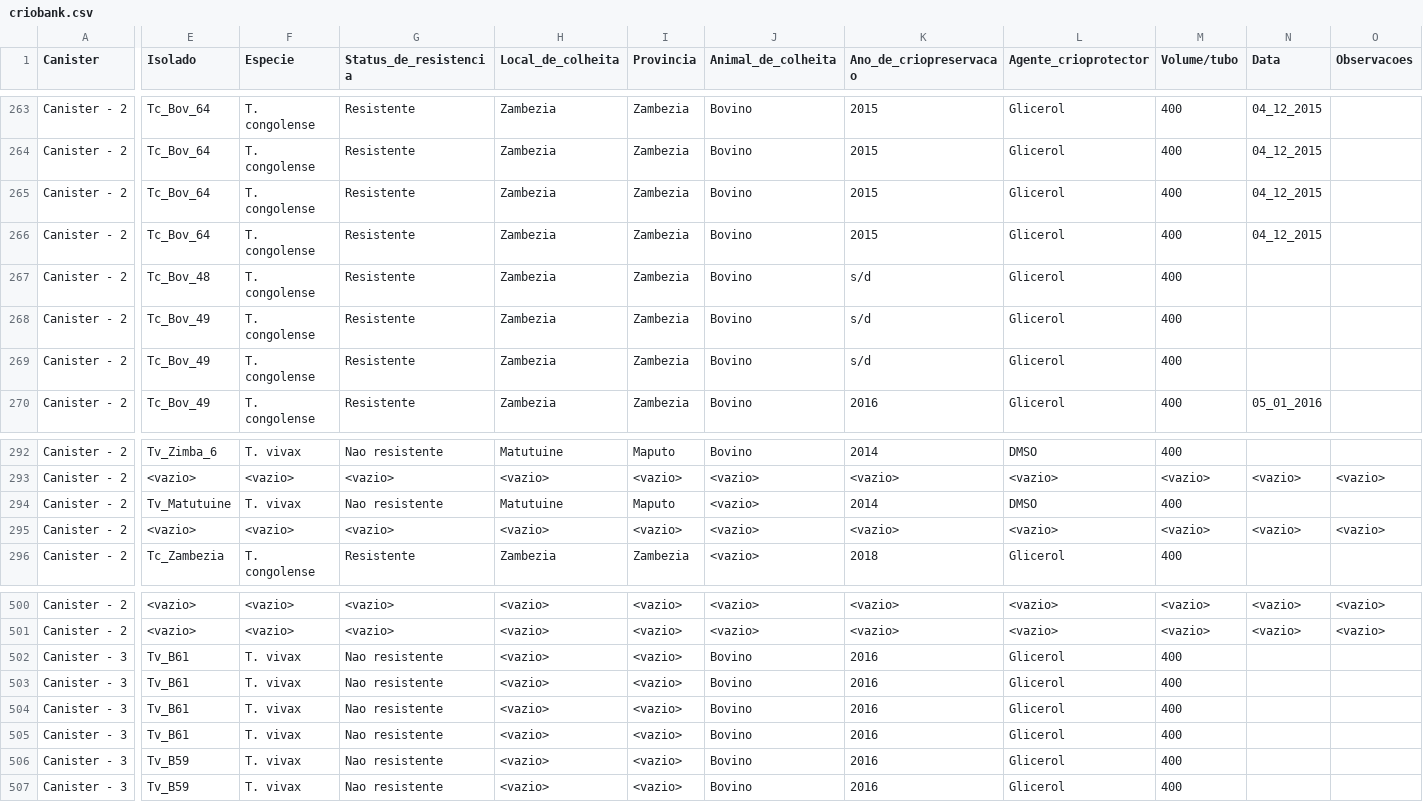
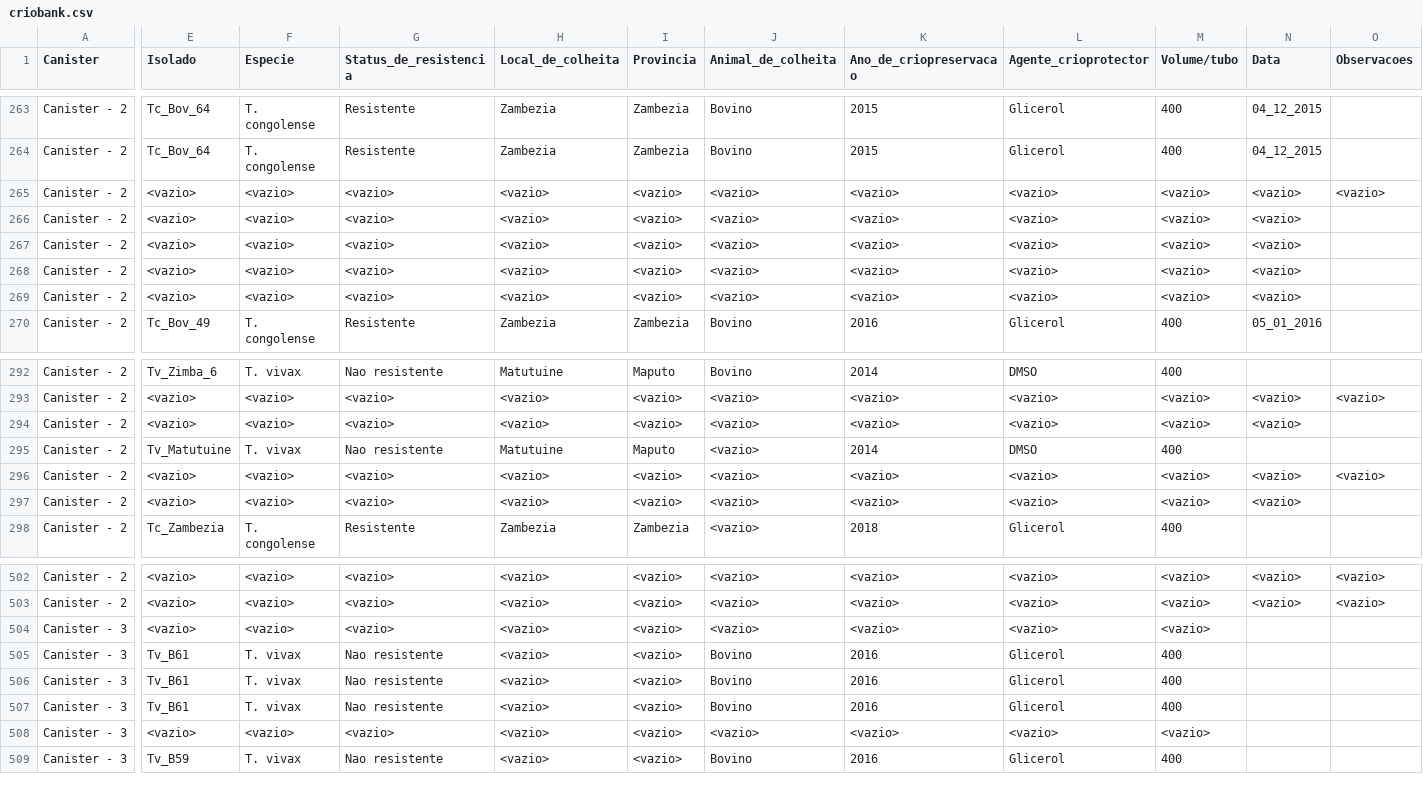
Before and after one commit to Edmilson-Filimone/datasets, a CSV file: criobank.csv, drawn as a sheet; only a part is shown, gaps mark what is left out; addresses are those after the commit; rows hold the shown columns only; the diff covers the shown part only; the diff names each change by its address in the sheet, - before the commit and + after, or states it on an @@ line.

Commit message:
Add files via upload

```diff
--- a/criobank.csv
+++ b/criobank.csv
-E265:E266 (Isolado): Tc_Bov_64
+E265:E266 (Isolado): <vazio>
-F265:F269 (Especie): T. congolense
+F265:F269 (Especie): <vazio>
-G265:G269 (Status_de_resistencia): Resistente
+G265:G269 (Status_de_resistencia): <vazio>
-H265:H269 (Local_de_colheita): Zambezia
+H265:H269 (Local_de_colheita): <vazio>
-I265:I269 (Provincia): Zambezia
+I265:I269 (Provincia): <vazio>
-J265:J269 (Animal_de_colheita): Bovino
+J265:J269 (Animal_de_colheita): <vazio>
-K265:K266 (Ano_de_criopreservacao): 2015
+K265:K266 (Ano_de_criopreservacao): <vazio>
-L265:L269 (Agente_crioprotector): Glicerol
+L265:L269 (Agente_crioprotector): <vazio>
-M265:M269 (Volume/tubo): 400
+M265:M269 (Volume/tubo): <vazio>
-N265:N266 (Data): 04_12_2015
+N265:N266 (Data): <vazio>
-O265 (Observacoes): (empty)
+O265 (Observacoes): <vazio>
-E267 (Isolado): Tc_Bov_48
+E267 (Isolado): <vazio>
-K267:K269 (Ano_de_criopreservacao): s/d
+K267:K269 (Ano_de_criopreservacao): <vazio>
-N267:N269 (Data): (empty)
+N267:N269 (Data): <vazio>
-E268:E269 (Isolado): Tc_Bov_49
+E268:E269 (Isolado): <vazio>
+row 294: Canister - 2 | <vazio> | <vazio> | <vazio> | <vazio> | <vazio> | <vazio> | <vazio> | <vazio> | <vazio> | <vazio>
+row 297: Canister - 2 | <vazio> | <vazio> | <vazio> | <vazio> | <vazio> | <vazio> | <vazio> | <vazio> | <vazio> | <vazio>
-E504 (Isolado): Tv_B61
+E504 (Isolado): <vazio>
-F504 (Especie): T. vivax
+F504 (Especie): <vazio>
-G504 (Status_de_resistencia): Nao resistente
+G504 (Status_de_resistencia): <vazio>
-J504 (Animal_de_colheita): Bovino
+J504 (Animal_de_colheita): <vazio>
-K504 (Ano_de_criopreservacao): 2016
+K504 (Ano_de_criopreservacao): <vazio>
-L504 (Agente_crioprotector): Glicerol
+L504 (Agente_crioprotector): <vazio>
-M504 (Volume/tubo): 400
+M504 (Volume/tubo): <vazio>
-E508 (Isolado): Tv_B59
+E508 (Isolado): <vazio>
-F508 (Especie): T. vivax
+F508 (Especie): <vazio>
-G508 (Status_de_resistencia): Nao resistente
+G508 (Status_de_resistencia): <vazio>
-J508 (Animal_de_colheita): Bovino
+J508 (Animal_de_colheita): <vazio>
-K508 (Ano_de_criopreservacao): 2016
+K508 (Ano_de_criopreservacao): <vazio>
-L508 (Agente_crioprotector): Glicerol
+L508 (Agente_crioprotector): <vazio>
-M508 (Volume/tubo): 400
+M508 (Volume/tubo): <vazio>
```
Also changed, not shown: 96 edited cells elsewhere in this file.
